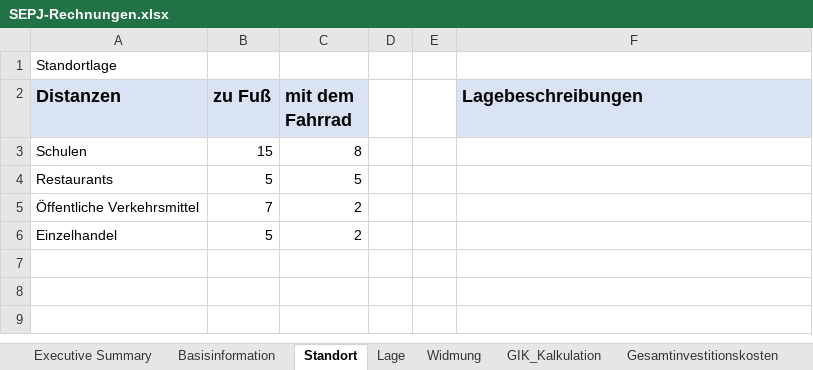
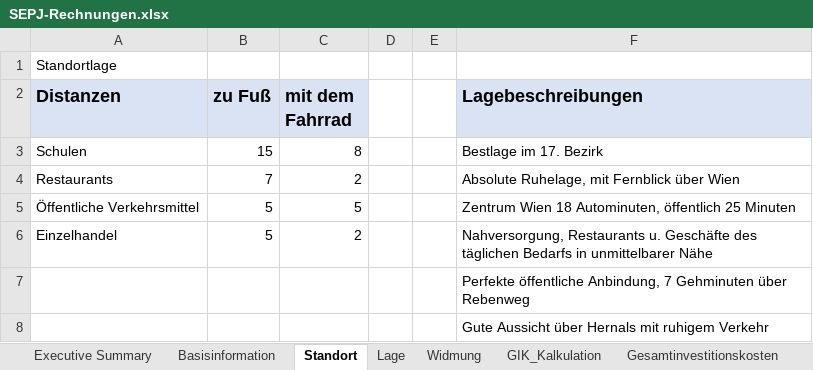
Before and after one commit to wi21b085/FinancingTool, an Excel workbook: src/main/resources/com/example/financingtool/SEPJ-Rechnungen.xlsx, sheet Standort, drawn as a sheet; values as stored, in another font and other column widths than the file's, no borders; the diff names each change by its address in the sheet, - before the commit and + after, or states it on an @@ line.

```diff
--- a/src/main/resources/com/example/financingtool/SEPJ-Rechnungen.xlsx (sheet Standort)
+++ b/src/main/resources/com/example/financingtool/SEPJ-Rechnungen.xlsx (sheet Standort)
-F3 (Lagebeschreibungen): (empty)
+F3 (Lagebeschreibungen): Bestlage im 17. Bezirk
-B4 (zu Fuß): 5
+B4 (zu Fuß): 7
-C4 (mit dem Fahrrad): 5
+C4 (mit dem Fahrrad): 2
-F4 (Lagebeschreibungen): (empty)
+F4 (Lagebeschreibungen): Absolute Ruhelage, mit Fernblick über Wien
-B5 (zu Fuß): 7
+B5 (zu Fuß): 5
-C5 (mit dem Fahrrad): 2
+C5 (mit dem Fahrrad): 5
-F5 (Lagebeschreibungen): (empty)
+F5 (Lagebeschreibungen): Zentrum Wien 18 Autominuten, öffentlich 25 Minuten
-F6 (Lagebeschreibungen): (empty)
+F6 (Lagebeschreibungen): Nahversorgung, Restaurants u. Geschäfte des täglichen Bedarfs in unmittelbarer Nähe
+row 7:  |  |  |  |  | Perfekte öffentliche Anbindung, 7 Gehminuten über Rebenweg
+row 8:  |  |  |  |  | Gute Aussicht über Hernals mit ruhigem Verkehr
```
Also changed, not shown: sheet Gesamtinvestitionskosten, sheet GIK_Kalkulation, sheet Mittelverwendung - Mittelherkun, sheet MVMH3, sheet MVMH2, sheet Basisinformation, 8 more sheets, 57 other files.
